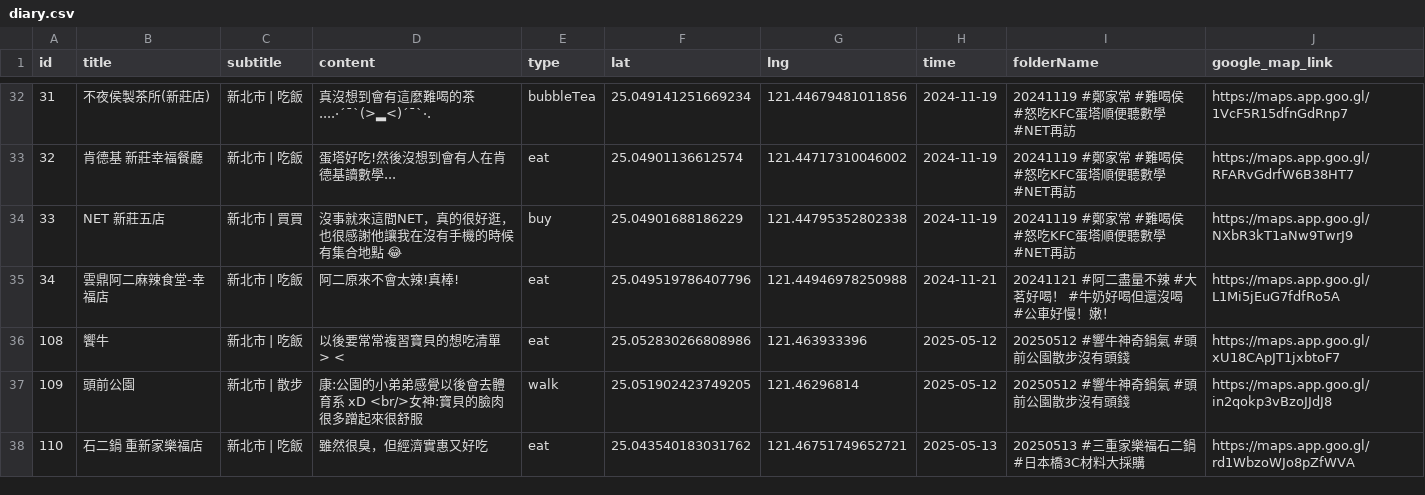
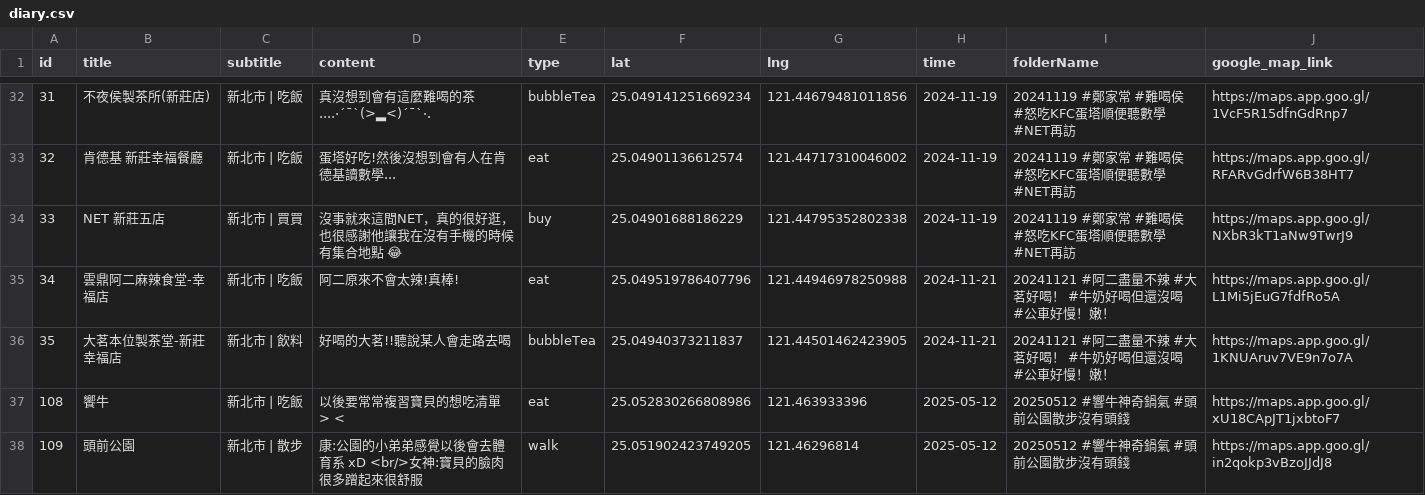
Before and after one commit to sm245735/confession-site, a CSV file: data/diary.csv, drawn as a sheet; only a part is shown, gaps mark what is left out; the shorter side is filled out with more unchanged rows; the diff names each change by its address in the sheet, - before the commit and + after, or states it on an @@ line.

Commit message:
Update diary.csv

```diff
--- a/data/diary.csv
+++ b/data/diary.csv
+row 36: 35 | 大茗本位製茶堂-新莊幸福店 | 新北市 | 飲料 | 好喝的大茗!!聽說某人會走路去喝 | bubbleTea | 25.04940373211837 | 121.44501462423905 | 2024-11-21 | 20241121 #阿二盡量不辣 #大茗好喝！ #牛奶好喝但還沒喝 #公車好慢！嫩！ | https://maps.app.goo.gl/1KNUAruv7VE9n7o7A
```
